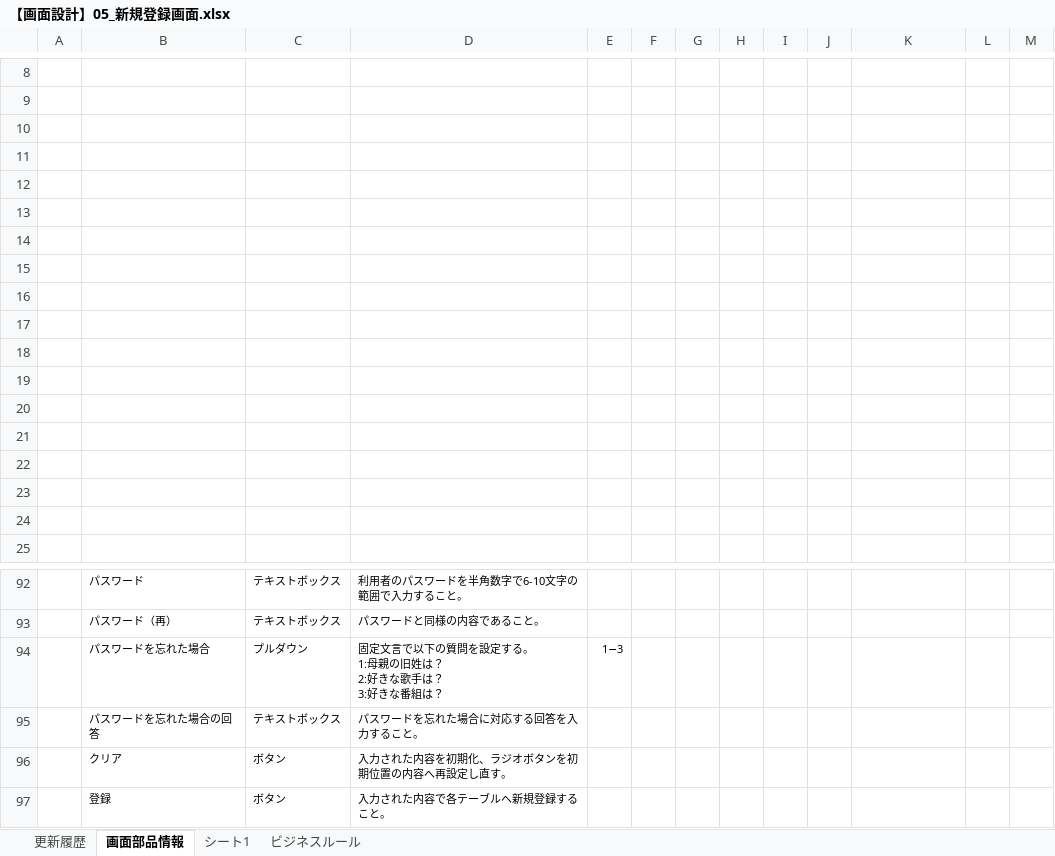
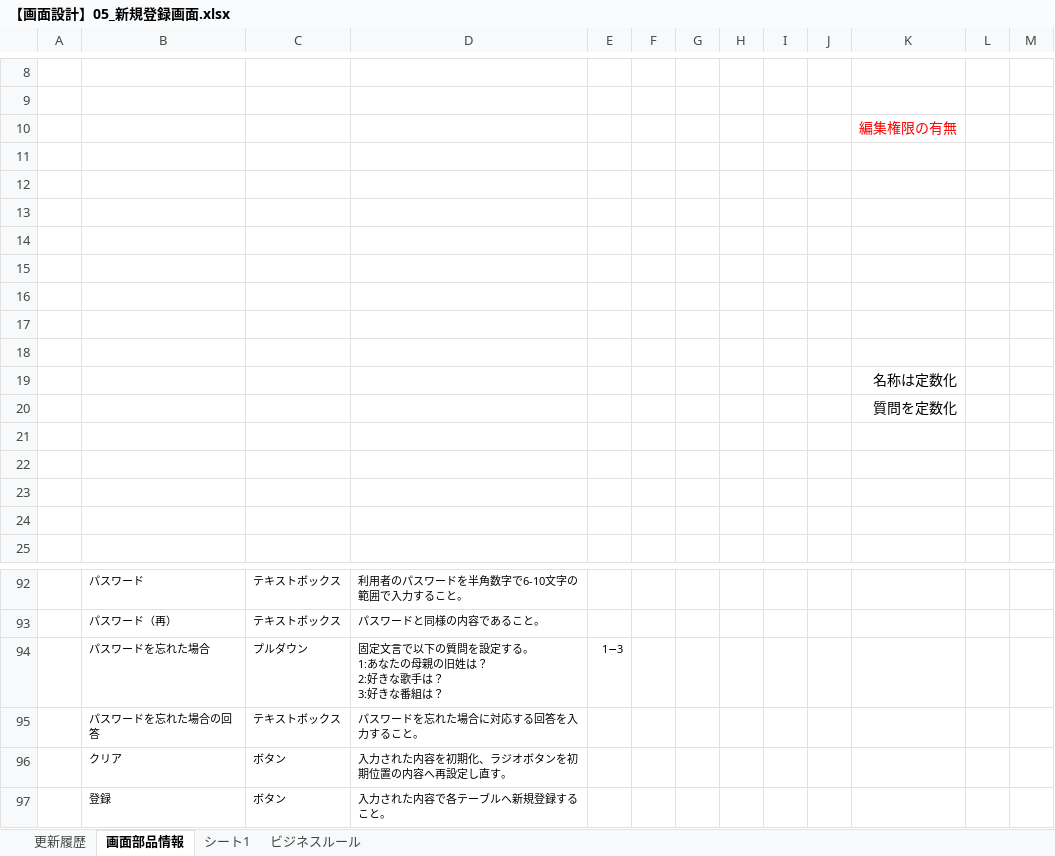
Before and after one commit to Fukuta-Y/Jashin_CAS_doc, an Excel workbook: 画面設計/【画面設計】05_新規登録画面.xlsx, sheet 画面部品情報, drawn as a sheet; only a part is shown, gaps mark what is left out; values as stored, in another font and other column widths than the file's, no borders; charts and pictures not drawn; removed rows and columns are numbered as before the commit, all else as after; ↵ is a line break in a cell; the diff names each change by its address in the sheet, - before the commit and + after, or states it on an @@ line.

```diff
--- a/画面設計/【画面設計】05_新規登録画面.xlsx (sheet 画面部品情報)
+++ b/画面設計/【画面設計】05_新規登録画面.xlsx (sheet 画面部品情報)
+row 10:  |  |  |  |  |  |  |  |  |  | 編集権限の有無
-K19: (empty)
+K19: 名称は定数化
-K20: (empty)
+K20: 質問を定数化
-row 20: (empty)
-D94: …る。 ↵ 1:母親の旧…
+D94: …る。 ↵ 1:あなたの母親の旧…
```
Also changed, not shown: 画面設計/DB設計一覧.xlsx, 画面設計/【画面設計】15_直近で閲覧した料理一覧画面.xlsx, 7 other files.
